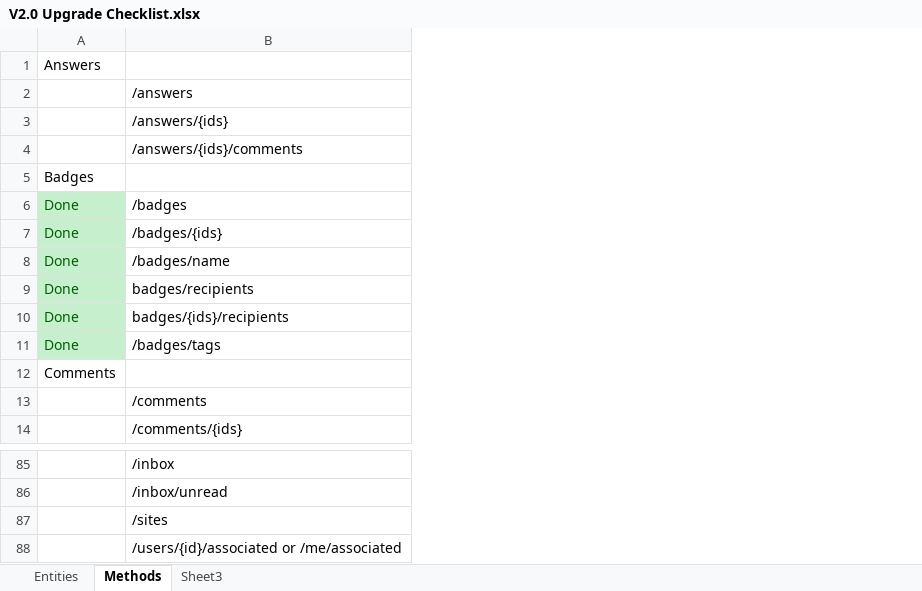
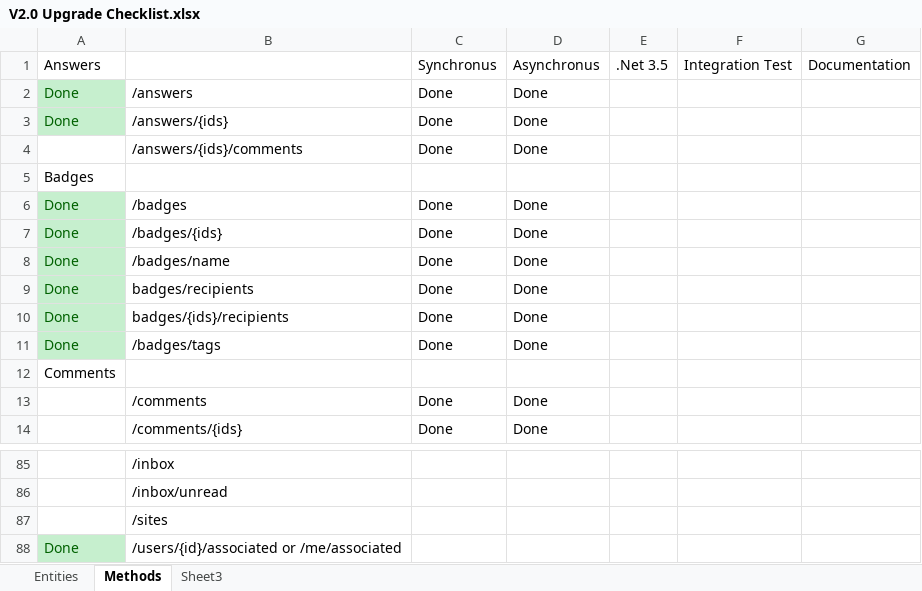
Before and after one commit to ARLM-Attic/stacky, an Excel workbook: trunk/data/V2.0 Upgrade Checklist.xlsx, sheet Methods, drawn as a sheet; only a part is shown, gaps mark what is left out; values as stored, in another font and other column widths than the file's, no borders; the diff names each change by its address in the sheet, - before the commit and + after, or states it on an @@ line.

Commit message:
Started adding async methods

```diff
--- a/trunk/data/V2.0 Upgrade Checklist.xlsx (sheet Methods)
+++ b/trunk/data/V2.0 Upgrade Checklist.xlsx (sheet Methods)
+column C, rows 1-14: Synchronus | Done | Done | Done |  | Done | Done | Done | Done | Done | Done |  | Done | Done
+column D, rows 1-14: Asynchronus | Done | Done | Done |  | Done | Done | Done | Done | Done | Done |  | Done | Done
+column E, row 1: .Net 3.5
+column F, row 1: Integration Test
+column G, row 1: Documentation
-A2:A3: (empty)
+A2:A3: Done
-A2:A3 fill: none
+A2:A3 fill: #C6EFCE
-A88: (empty)
+A88: Done
-A88 fill: none
+A88 fill: #C6EFCE
```
Also changed, not shown: 11 other files.
